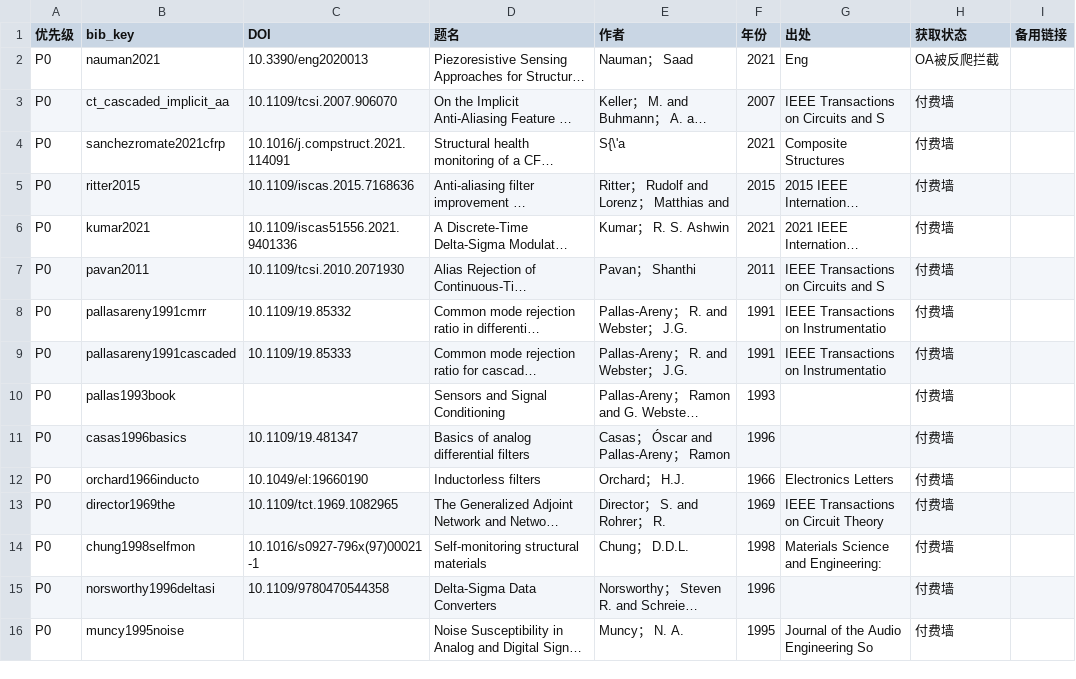
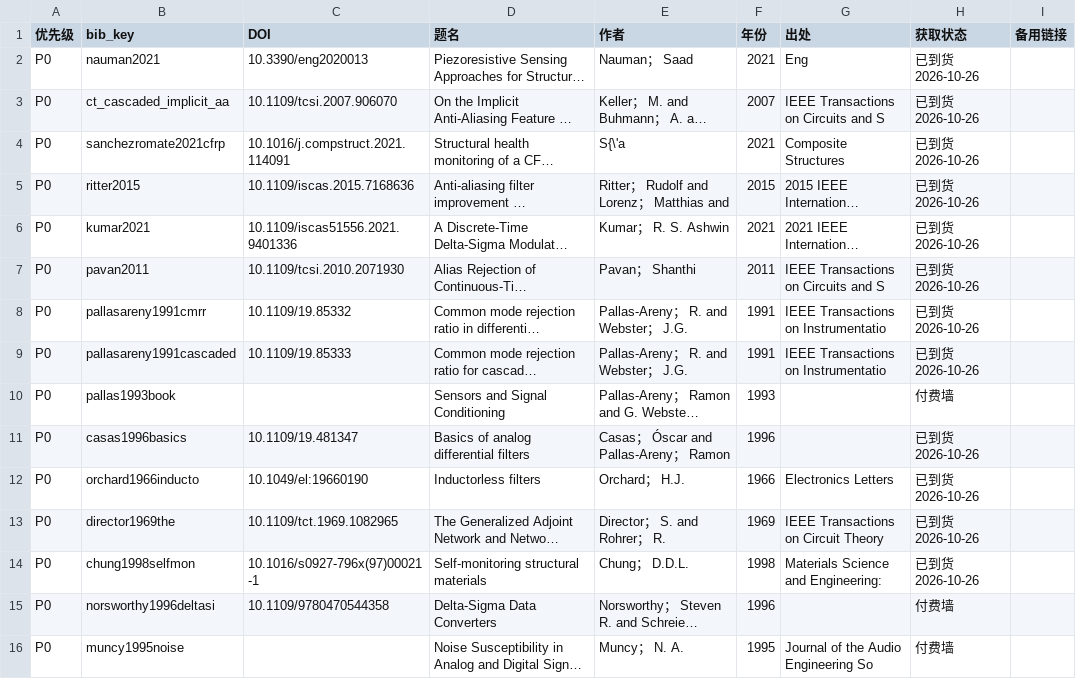
Before and after one commit to chenxi-z/de-drms, a CSV file: paper/unfetched-papers.csv, drawn as a sheet; only a part is shown; long unchanged cells end in …; the diff covers the shown part only; the diff names each change by its address in the sheet, - before the commit and + after, or states it on an @@ line.

```diff
--- a/paper/unfetched-papers.csv
+++ b/paper/unfetched-papers.csv
-H2 (获取状态): OA被反爬拦截
+H2 (获取状态): 已到货2026-10-26
-H3:H9 (获取状态): 付费墙
+H3:H9 (获取状态): 已到货2026-10-26
-H11:H14 (获取状态): 付费墙
+H11:H14 (获取状态): 已到货2026-10-26
```
Also changed, not shown: 121 edited cells elsewhere in this file, 8 other files.
